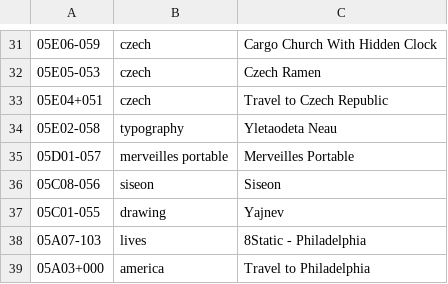
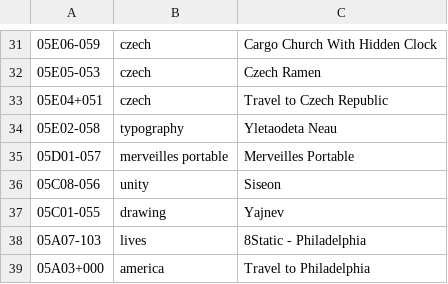
Before and after one commit to XXIIVV/oscean, a TSV file: src/diary/05.tsv, drawn as a sheet; only a part is shown, gaps mark what is left out.

```diff
--- a/src/diary/05.tsv
+++ b/src/diary/05.tsv
@@ -35,3 +35,3 @@
 05D01-057	merveilles portable	Merveilles Portable
-05C08-056	siseon	Siseon
+05C08-056	unity	Siseon
 05C01-055	drawing	Yajnev
```
Also changed, not shown: src/diary/03.tsv, src/diary/04.tsv, 52 other files.
